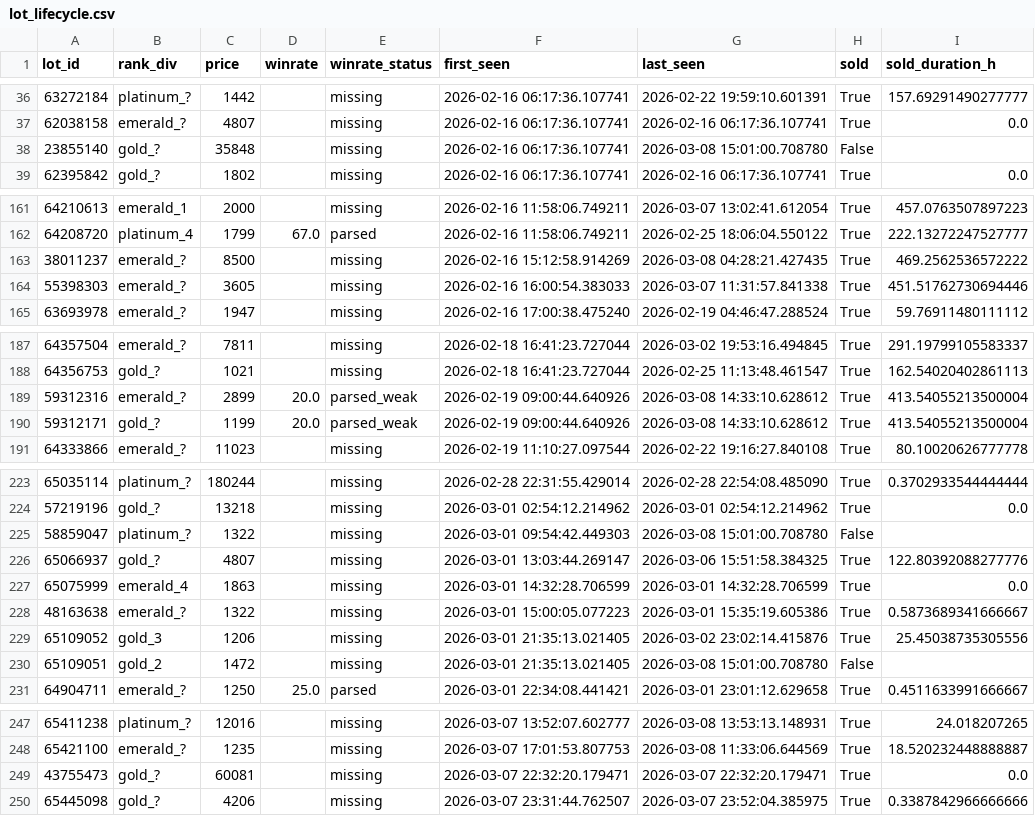
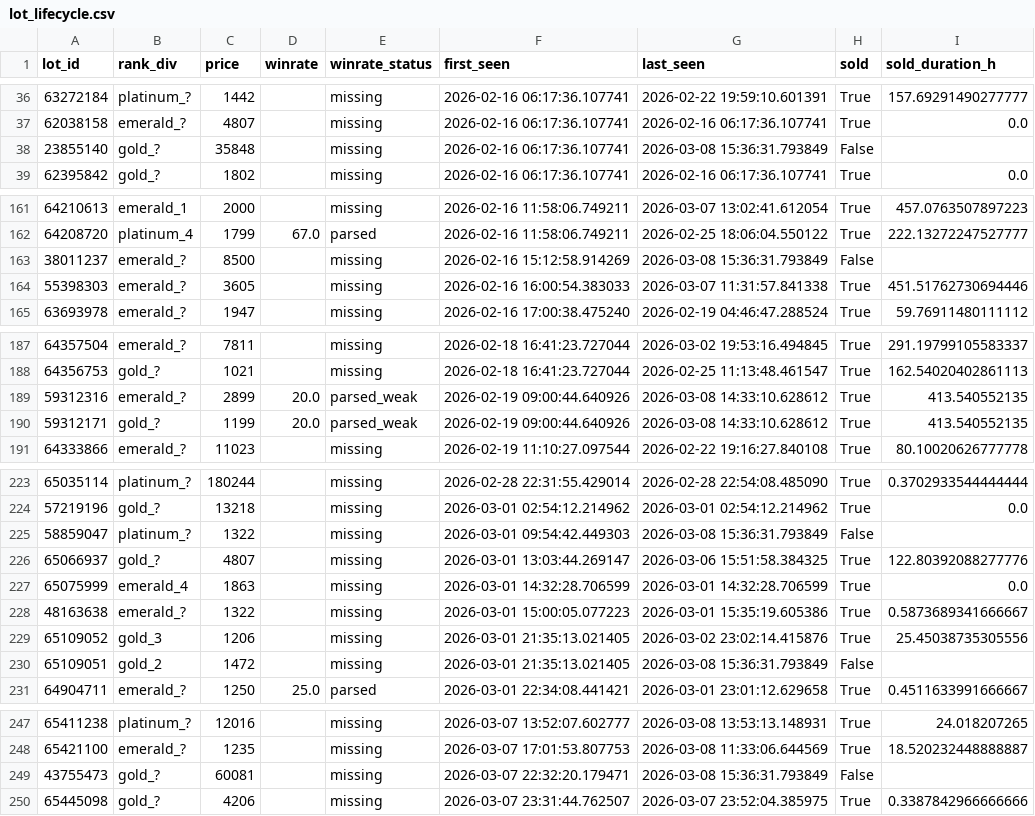
Before and after one commit to bel1k66/funpay-tracker, a CSV file: lot_lifecycle.csv, drawn as a sheet; only a part is shown, gaps mark what is left out; the diff covers the shown part only.

```diff
--- a/lot_lifecycle.csv
+++ b/lot_lifecycle.csv
@@ -37,3 +37,3 @@ lot_id,rank_div,price,winrate,winrate_status,first_seen,last_seen,sold,sold_dura
 62038158,emerald_?,4807,,missing,2026-02-16 06:17:36.107741,2026-02-16 06:17:36.107741,True,0.0
-23855140,gold_?,35848,,missing,2026-02-16 06:17:36.107741,2026-03-08 15:01:00.708780,False,
+23855140,gold_?,35848,,missing,2026-02-16 06:17:36.107741,2026-03-08 15:36:31.793849,False,
 62395842,gold_?,1802,,missing,2026-02-16 06:17:36.107741,2026-02-16 06:17:36.107741,True,0.0
@@ -162,3 +162,3 @@ lot_id,rank_div,price,winrate,winrate_status,first_seen,last_seen,sold,sold_dura
 64208720,platinum_4,1799,67.0,parsed,2026-02-16 11:58:06.749211,2026-02-25 18:06:04.550122,True,222.13272247527777
-38011237,emerald_?,8500,,missing,2026-02-16 15:12:58.914269,2026-03-08 04:28:21.427435,True,469.2562536572222
+38011237,emerald_?,8500,,missing,2026-02-16 15:12:58.914269,2026-03-08 15:36:31.793849,False,
 55398303,emerald_?,3605,,missing,2026-02-16 16:00:54.383033,2026-03-07 11:31:57.841338,True,451.51762730694446
@@ -188,4 +188,4 @@ lot_id,rank_div,price,winrate,winrate_status,first_seen,last_seen,sold,sold_dura
 64356753,gold_?,1021,,missing,2026-02-18 16:41:23.727044,2026-02-25 11:13:48.461547,True,162.54020402861113
-59312316,emerald_?,2899,20.0,parsed_weak,2026-02-19 09:00:44.640926,2026-03-08 14:33:10.628612,True,413.54055213500004
-59312171,gold_?,1199,20.0,parsed_weak,2026-02-19 09:00:44.640926,2026-03-08 14:33:10.628612,True,413.54055213500004
+59312316,emerald_?,2899,20.0,parsed_weak,2026-02-19 09:00:44.640926,2026-03-08 14:33:10.628612,True,413.540552135
+59312171,gold_?,1199,20.0,parsed_weak,2026-02-19 09:00:44.640926,2026-03-08 14:33:10.628612,True,413.540552135
 64333866,emerald_?,11023,,missing,2026-02-19 11:10:27.097544,2026-02-22 19:16:27.840108,True,80.10020626777778
@@ -224,3 +224,3 @@ lot_id,rank_div,price,winrate,winrate_status,first_seen,last_seen,sold,sold_dura
 57219196,gold_?,13218,,missing,2026-03-01 02:54:12.214962,2026-03-01 02:54:12.214962,True,0.0
-58859047,platinum_?,1322,,missing,2026-03-01 09:54:42.449303,2026-03-08 15:01:00.708780,False,
+58859047,platinum_?,1322,,missing,2026-03-01 09:54:42.449303,2026-03-08 15:36:31.793849,False,
 65066937,gold_?,4807,,missing,2026-03-01 13:03:44.269147,2026-03-06 15:51:58.384325,True,122.80392088277776
@@ -229,3 +229,3 @@ lot_id,rank_div,price,winrate,winrate_status,first_seen,last_seen,sold,sold_dura
 65109052,gold_3,1206,,missing,2026-03-01 21:35:13.021405,2026-03-02 23:02:14.415876,True,25.45038735305556
-65109051,gold_2,1472,,missing,2026-03-01 21:35:13.021405,2026-03-08 15:01:00.708780,False,
+65109051,gold_2,1472,,missing,2026-03-01 21:35:13.021405,2026-03-08 15:36:31.793849,False,
 64904711,emerald_?,1250,25.0,parsed,2026-03-01 22:34:08.441421,2026-03-01 23:01:12.629658,True,0.4511633991666667
@@ -248,3 +248,3 @@ lot_id,rank_div,price,winrate,winrate_status,first_seen,last_seen,sold,sold_dura
 65421100,emerald_?,1235,,missing,2026-03-07 17:01:53.807753,2026-03-08 11:33:06.644569,True,18.520232448888887
-43755473,gold_?,60081,,missing,2026-03-07 22:32:20.179471,2026-03-07 22:32:20.179471,True,0.0
+43755473,gold_?,60081,,missing,2026-03-07 22:32:20.179471,2026-03-08 15:36:31.793849,False,
 65445098,gold_?,4206,,missing,2026-03-07 23:31:44.762507,2026-03-07 23:52:04.385975,True,0.3387842966666666
```
Also changed, not shown: 31 edited cells elsewhere in this file.
